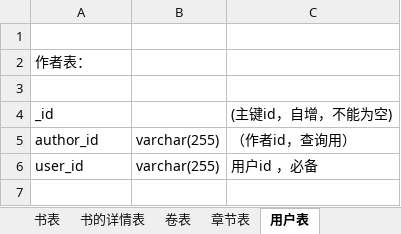
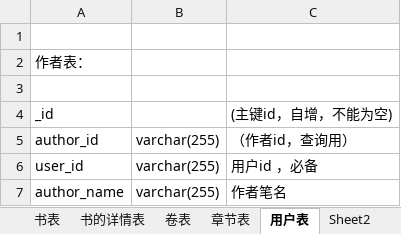
Before and after one commit to WangDaxia57/Demo, an Excel workbook: docs/网站数据表设计22.xlsx, sheet 用户表, drawn as a sheet; values as stored, in another font and other column widths than the file's, no borders; the diff names each change by its address in the sheet, - before the commit and + after, or states it on an @@ line.

```diff
--- a/docs/网站数据表设计22.xlsx (sheet 用户表)
+++ b/docs/网站数据表设计22.xlsx (sheet 用户表)
+sheet tab: Sheet2
+row 7: author_name | varchar(255) | 作者笔名
```
Also changed, not shown: 10 other files.
